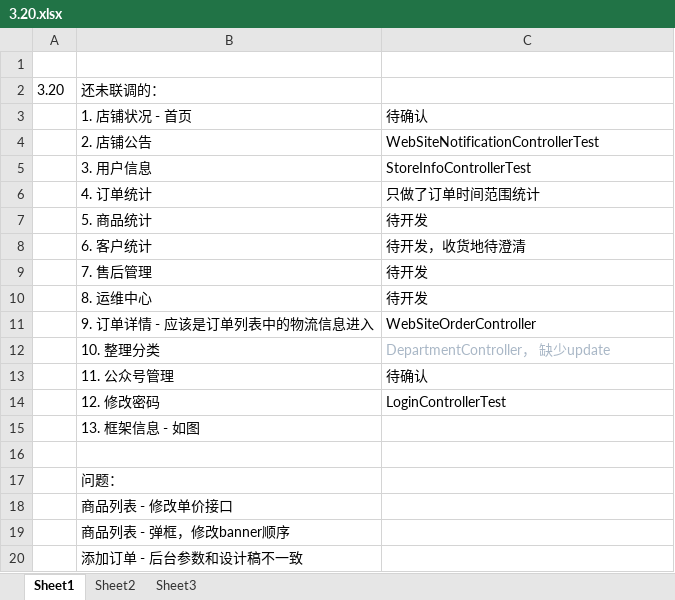
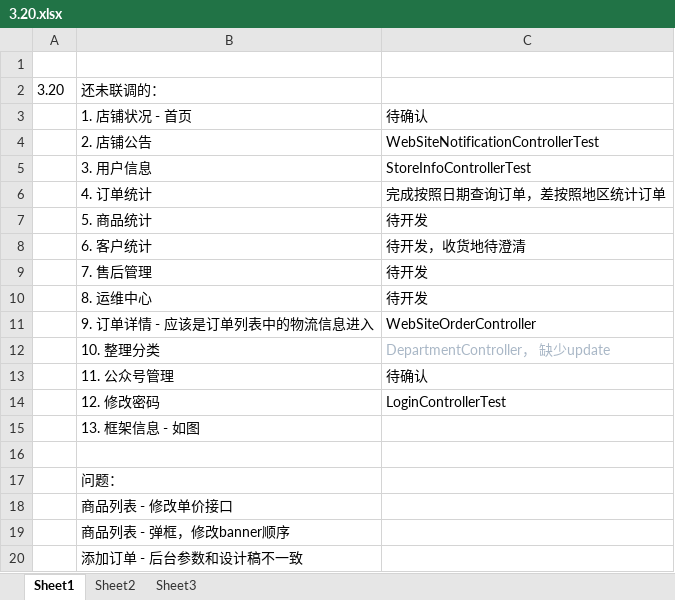
Before and after one commit to dongyuelsqm/jindangkou, an Excel workbook: progress/3.20.xlsx, sheet Sheet1, drawn as a sheet; values as stored, in another font and other column widths than the file's, no borders; charts and pictures not drawn; the diff names each change by its address in the sheet, - before the commit and + after, or states it on an @@ line.

Commit message:
添加根据日期统计订单信息

```diff
--- a/progress/3.20.xlsx (sheet Sheet1)
+++ b/progress/3.20.xlsx (sheet Sheet1)
-C6: 只做了订单时间范围统计
+C6: 完成按照日期查询订单，差按照地区统计订单
```
